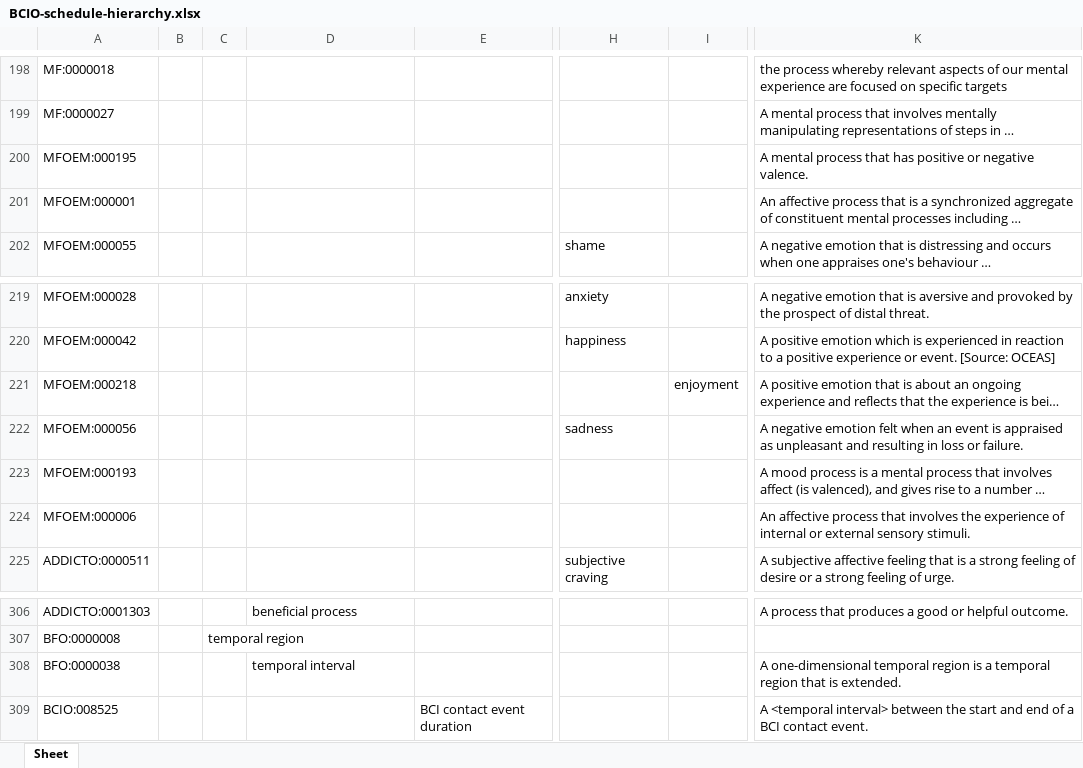
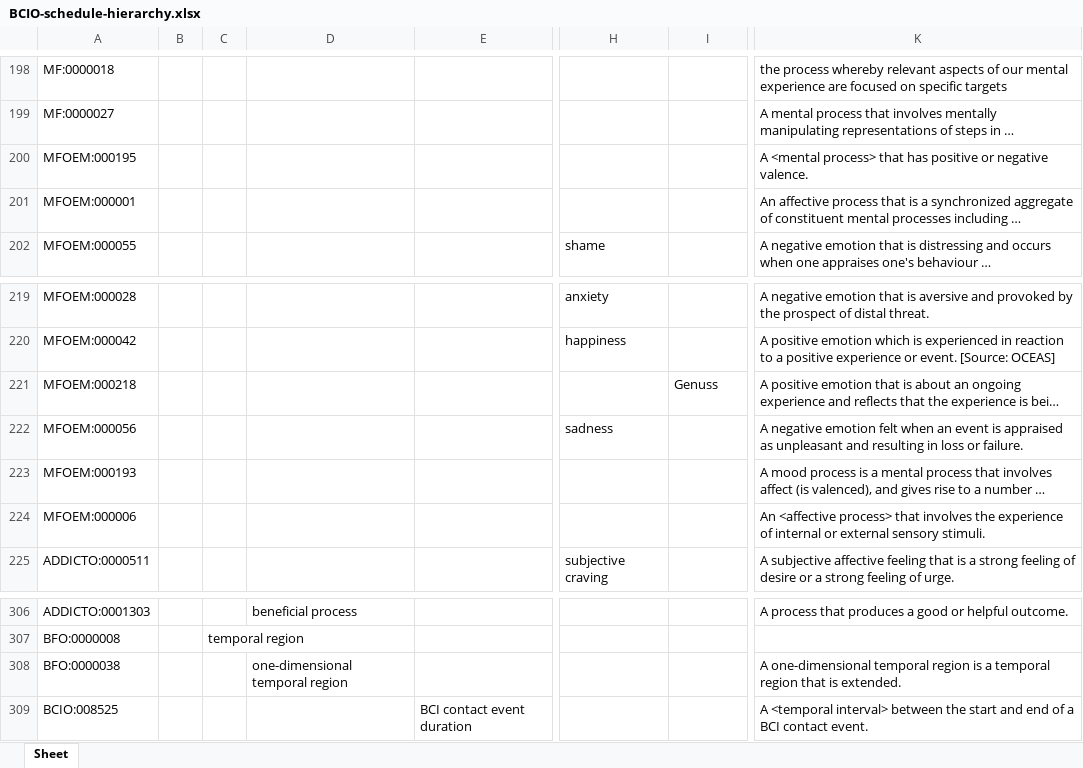
Before and after one commit to b-gehrke/BCIO, an Excel workbook: Schedule/BCIO-schedule-hierarchy.xlsx, sheet Sheet, drawn as a sheet; only a part is shown, gaps mark what is left out; long unchanged cells end in …; values as stored, in another font and other column widths than the file's, no borders; the diff covers the shown part only; the diff names each change by its address in the sheet, - before the commit and + after, or states it on an @@ line.

```diff
--- a/Schedule/BCIO-schedule-hierarchy.xlsx (sheet Sheet)
+++ b/Schedule/BCIO-schedule-hierarchy.xlsx (sheet Sheet)
-K200: A mental process that has…
+K200: A <mental process> that has…
-I221: enjoyment
+I221: Genuss
-K224: An affective process that involves…
+K224: An <affective process> that involves…
-D308: temporal interval
+D308: one-dimensional temporal region
```
Also changed, not shown: 9 edited cells elsewhere in this sheet, BehaviourChangeTechniques/BCIO-bcto-hierarchy.xlsx, MechanismOfAction/BCIO-moa-hierarchy.xlsx, 7 other files.
